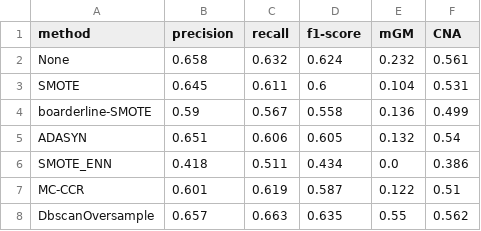
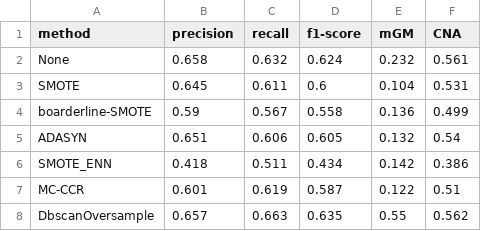
Before and after one commit to Xiaoctw/oversampling_method1, a CSV file: result/KNNglass.csv, drawn as a sheet.

```diff
--- a/result/KNNglass.csv
+++ b/result/KNNglass.csv
@@ -5,3 +5,3 @@ boarderline-SMOTE,0.59,0.567,0.558,0.136,0.499
 ADASYN,0.651,0.606,0.605,0.132,0.54
-SMOTE_ENN,0.418,0.511,0.434,0.0,0.386
+SMOTE_ENN,0.418,0.511,0.434,0.142,0.386
 MC-CCR,0.601,0.619,0.587,0.122,0.51
```
Also changed, not shown: result/KNNyeast.csv, result/KNNyeast1.csv, 5 other files.
